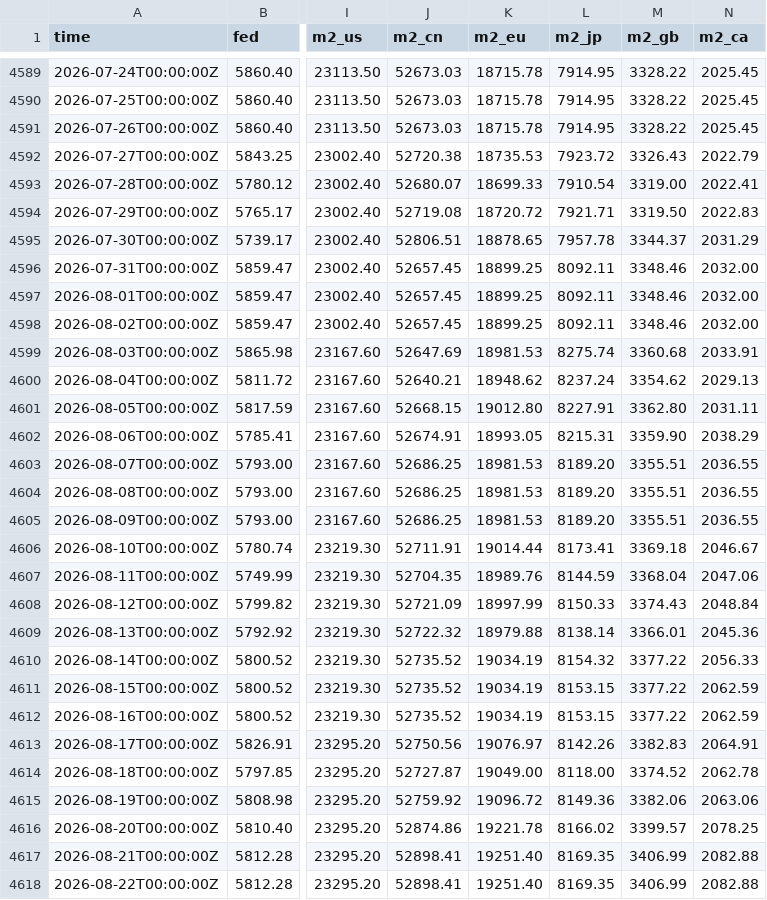
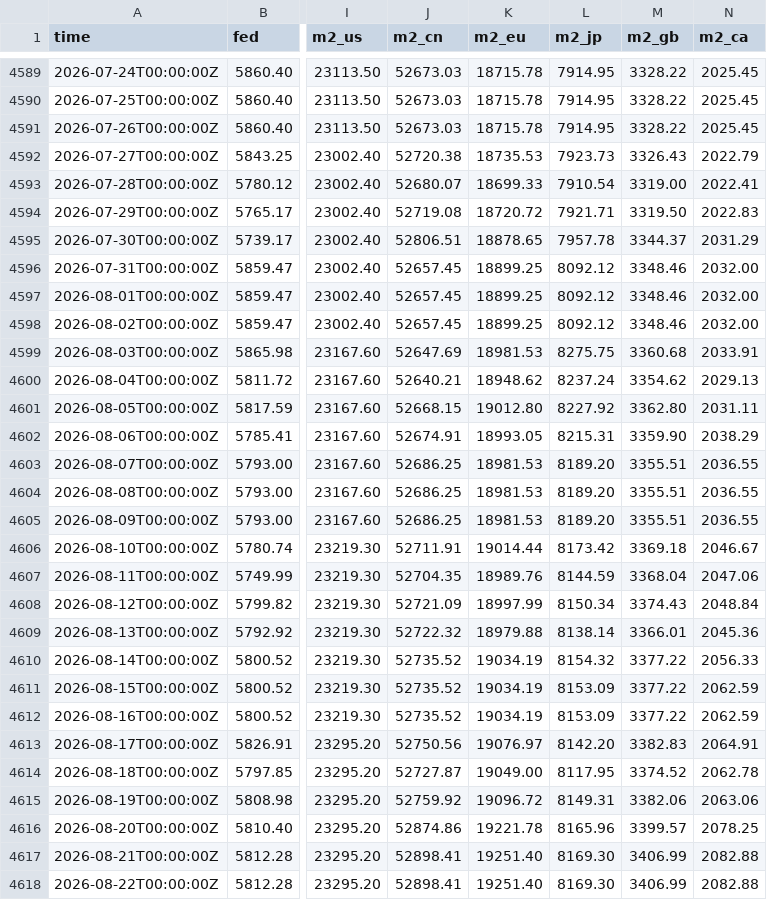
Before and after one commit to GnocchisCrypto/gnl-liquidity-data, a CSV file: gnl.csv, drawn as a sheet; only a part is shown, gaps mark what is left out; the diff covers the shown part only; the diff names each change by its address in the sheet, - before the commit and + after, or states it on an @@ line.

```diff
--- a/gnl.csv
+++ b/gnl.csv
-L4592 (m2_jp): 7923.72
+L4592 (m2_jp): 7923.73
-L4596:L4598 (m2_jp): 8092.11
+L4596:L4598 (m2_jp): 8092.12
-L4599 (m2_jp): 8275.74
+L4599 (m2_jp): 8275.75
-L4601 (m2_jp): 8227.91
+L4601 (m2_jp): 8227.92
-L4606 (m2_jp): 8173.41
+L4606 (m2_jp): 8173.42
-L4608 (m2_jp): 8150.33
+L4608 (m2_jp): 8150.34
-L4611:L4612 (m2_jp): 8153.15
+L4611:L4612 (m2_jp): 8153.09
-L4613 (m2_jp): 8142.26
+L4613 (m2_jp): 8142.20
-L4614 (m2_jp): 8118.00
+L4614 (m2_jp): 8117.95
-L4615 (m2_jp): 8149.36
+L4615 (m2_jp): 8149.31
-L4616 (m2_jp): 8166.02
+L4616 (m2_jp): 8165.96
-L4617:L4618 (m2_jp): 8169.35
+L4617:L4618 (m2_jp): 8169.30
```
Also changed, not shown: 1 added row and 80 edited cells elsewhere in this file, 1 other file.
